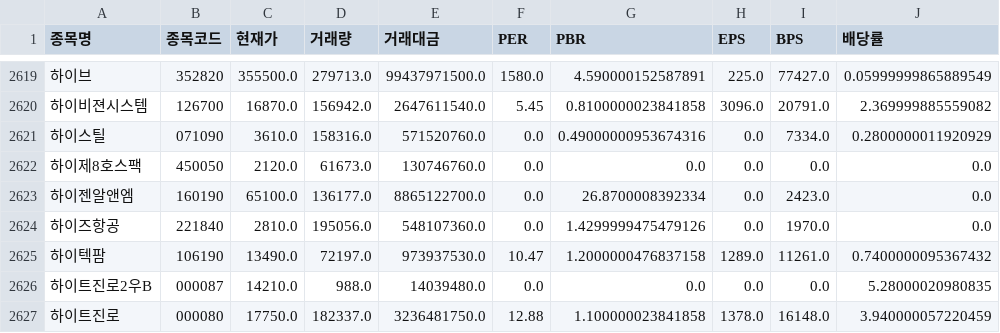
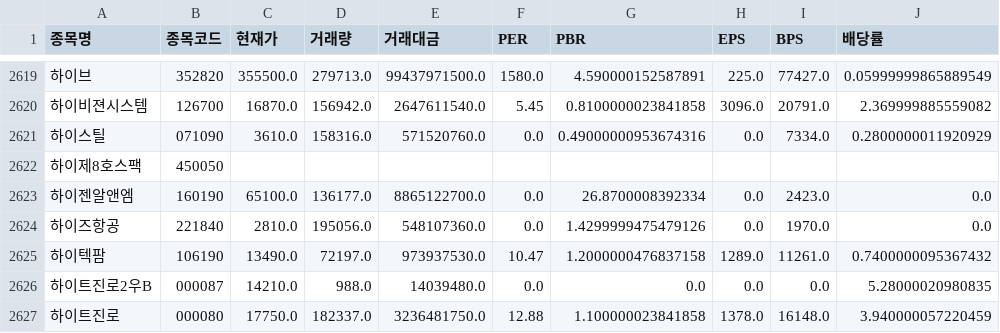
Before and after one commit to morlayo232/stock-analysis-app, a CSV file: filtered_stocks.csv, drawn as a sheet; only a part is shown, gaps mark what is left out; the diff names each change by its address in the sheet, - before the commit and + after, or states it on an @@ line.

```diff
--- a/filtered_stocks.csv
+++ b/filtered_stocks.csv
-C2622 (현재가): 2120.0
+C2622 (현재가): (empty)
-D2622 (거래량): 61673.0
+D2622 (거래량): (empty)
-E2622 (거래대금): 130746760.0
+E2622 (거래대금): (empty)
-F2622 (PER): 0.0
+F2622 (PER): (empty)
-G2622 (PBR): 0.0
+G2622 (PBR): (empty)
-H2622 (EPS): 0.0
+H2622 (EPS): (empty)
-I2622 (BPS): 0.0
+I2622 (BPS): (empty)
-J2622 (배당률): 0.0
+J2622 (배당률): (empty)
```
